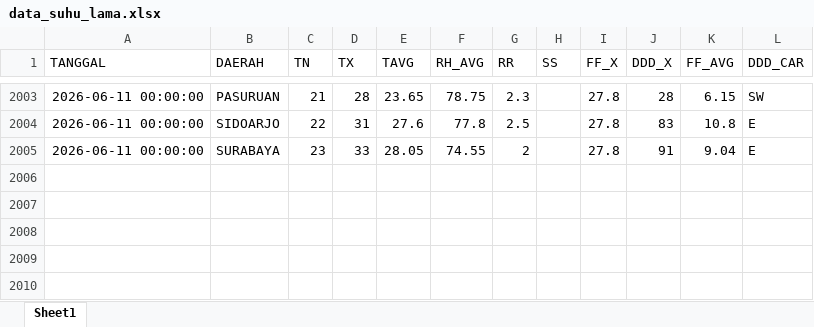
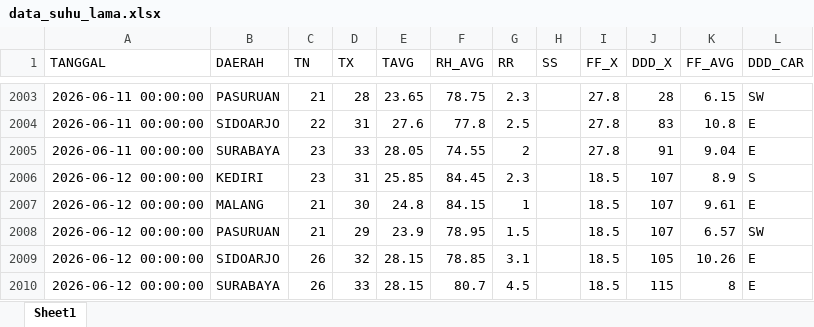
Before and after one commit to Sopayyy02/data_suhu_jatim, an Excel workbook: data/data_suhu_lama.xlsx, sheet Sheet1, drawn as a sheet; only a part is shown, gaps mark what is left out; values as stored, in another font and other column widths than the file's, no borders; the diff names each change by its address in the sheet, - before the commit and + after, or states it on an @@ line.

```diff
--- a/data/data_suhu_lama.xlsx (sheet Sheet1)
+++ b/data/data_suhu_lama.xlsx (sheet Sheet1)
+row 2006: 2026-06-12 00:00:00 | KEDIRI | 23 | 31 | 25.85 | 84.45 | 2.3 |  | 18.5 | 107 | 8.9 | S
+row 2007: 2026-06-12 00:00:00 | MALANG | 21 | 30 | 24.8 | 84.15 | 1 |  | 18.5 | 107 | 9.61 | E
+row 2008: 2026-06-12 00:00:00 | PASURUAN | 21 | 29 | 23.9 | 78.95 | 1.5 |  | 18.5 | 107 | 6.57 | SW
+row 2009: 2026-06-12 00:00:00 | SIDOARJO | 26 | 32 | 28.15 | 78.85 | 3.1 |  | 18.5 | 105 | 10.26 | E
+row 2010: 2026-06-12 00:00:00 | SURABAYA | 26 | 33 | 28.15 | 80.7 | 4.5 |  | 18.5 | 115 | 8 | E
```
